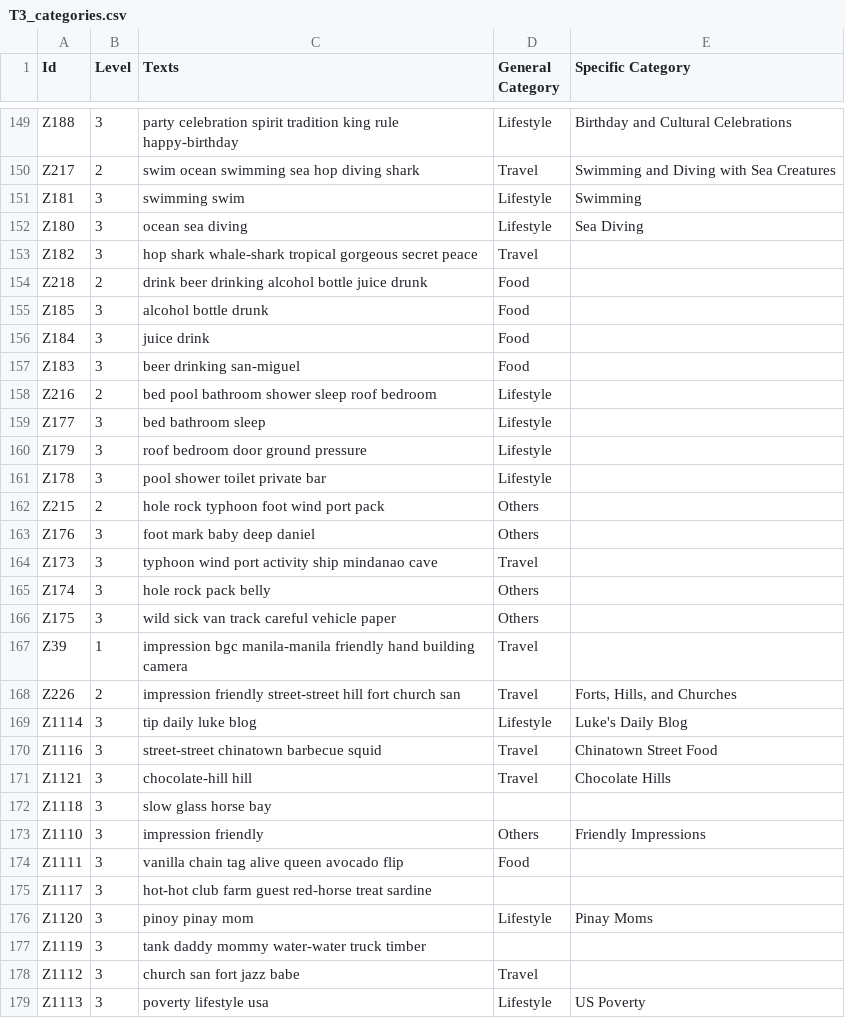
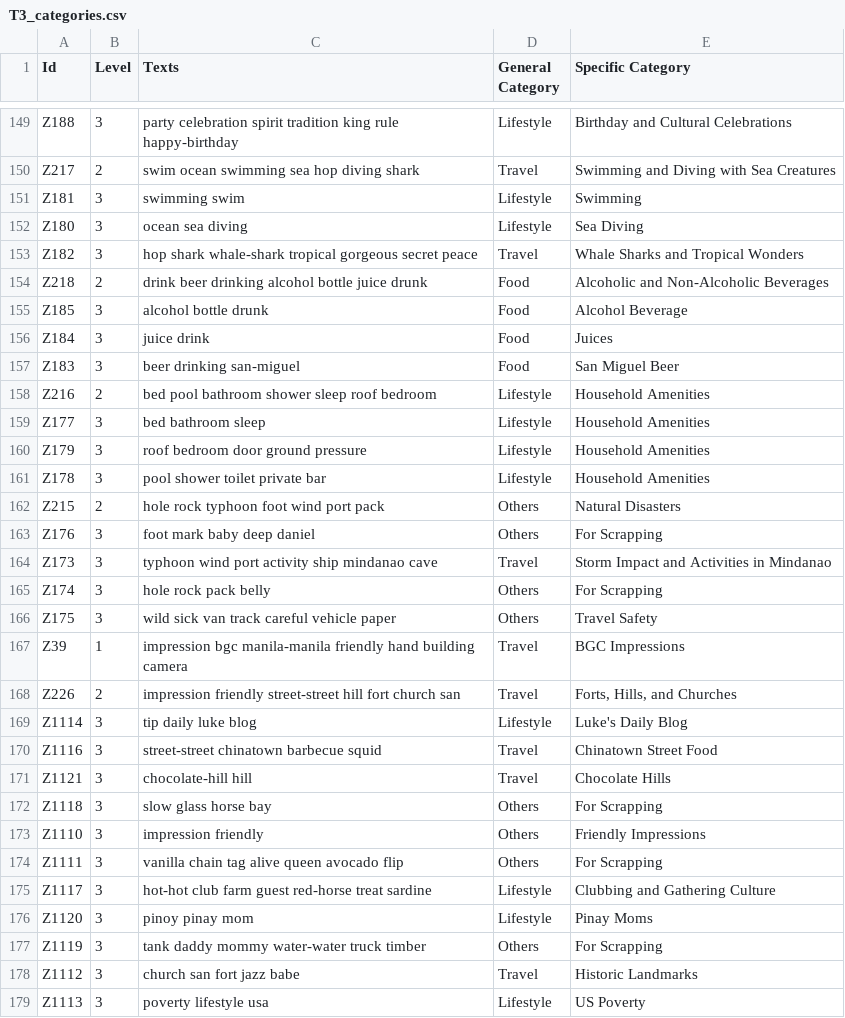
Before and after one commit to gzachr/Thesis-Topic-Modeling, a CSV file: HLTM/!POSTRUN/T3_categories.csv, drawn as a sheet; only a part is shown, gaps mark what is left out; the diff covers the shown part only.

```diff
--- a/HLTM/!POSTRUN/T3_categories.csv
+++ b/HLTM/!POSTRUN/T3_categories.csv
@@ -152,17 +152,17 @@ Z181,3,swimming swim,Lifestyle,Swimming
 Z180,3,ocean sea diving,Lifestyle,Sea Diving
-Z182,3,hop shark whale-shark tropical gorgeous secret peace,Travel,
-Z218,2,drink beer drinking alcohol bottle juice drunk,Food,
-Z185,3,alcohol bottle drunk,Food,
-Z184,3,juice drink,Food,
-Z183,3,beer drinking san-miguel,Food,
-Z216,2,bed pool bathroom shower sleep roof bedroom,Lifestyle,
-Z177,3,bed bathroom sleep,Lifestyle,
-Z179,3,roof bedroom door ground pressure,Lifestyle,
-Z178,3,pool shower toilet private bar,Lifestyle,
-Z215,2,hole rock typhoon foot wind port pack,Others,
-Z176,3,foot mark baby deep daniel,Others,
-Z173,3,typhoon wind port activity ship mindanao cave,Travel,
-Z174,3,hole rock pack belly,Others,
-Z175,3,wild sick van track careful vehicle paper,Others,
-Z39,1,impression bgc manila-manila friendly hand building camera,Travel,
+Z182,3,hop shark whale-shark tropical gorgeous secret peace,Travel,Whale Sharks and Tropical Wonders
+Z218,2,drink beer drinking alcohol bottle juice drunk,Food,Alcoholic and Non-Alcoholic Beverages
+Z185,3,alcohol bottle drunk,Food,Alcohol Beverage
+Z184,3,juice drink,Food,Juices
+Z183,3,beer drinking san-miguel,Food,San Miguel Beer
+Z216,2,bed pool bathroom shower sleep roof bedroom,Lifestyle,Household Amenities
+Z177,3,bed bathroom sleep,Lifestyle,Household Amenities
+Z179,3,roof bedroom door ground pressure,Lifestyle,Household Amenities
+Z178,3,pool shower toilet private bar,Lifestyle,Household Amenities
+Z215,2,hole rock typhoon foot wind port pack,Others,Natural Disasters
+Z176,3,foot mark baby deep daniel,Others,For Scrapping
+Z173,3,typhoon wind port activity ship mindanao cave,Travel,Storm Impact and Activities in Mindanao
+Z174,3,hole rock pack belly,Others,For Scrapping
+Z175,3,wild sick van track careful vehicle paper,Others,Travel Safety
+Z39,1,impression bgc manila-manila friendly hand building camera,Travel,BGC Impressions
 Z226,2,impression friendly street-street hill fort church san,Travel,"Forts, Hills, and Churches"
@@ -171,9 +171,9 @@ Z1116,3,street-street chinatown barbecue squid,Travel,Chinatown Street Food
 Z1121,3,chocolate-hill hill,Travel,Chocolate Hills
-Z1118,3,slow glass horse bay,,
+Z1118,3,slow glass horse bay,Others,For Scrapping
 Z1110,3,impression friendly,Others,Friendly Impressions
-Z1111,3,vanilla chain tag alive queen avocado flip,Food,
-Z1117,3,hot-hot club farm guest red-horse treat sardine,,
+Z1111,3,vanilla chain tag alive queen avocado flip,Others,For Scrapping
+Z1117,3,hot-hot club farm guest red-horse treat sardine,Lifestyle,Clubbing and Gathering Culture
 Z1120,3,pinoy pinay mom,Lifestyle,Pinay Moms
-Z1119,3,tank daddy mommy water-water truck timber,,
-Z1112,3,church san fort jazz babe,Travel,
+Z1119,3,tank daddy mommy water-water truck timber,Others,For Scrapping
+Z1112,3,church san fort jazz babe,Travel,Historic Landmarks
 Z1113,3,poverty lifestyle usa,Lifestyle,US Poverty
```
Also changed, not shown: 60 edited cells elsewhere in this file, 9 other files.
